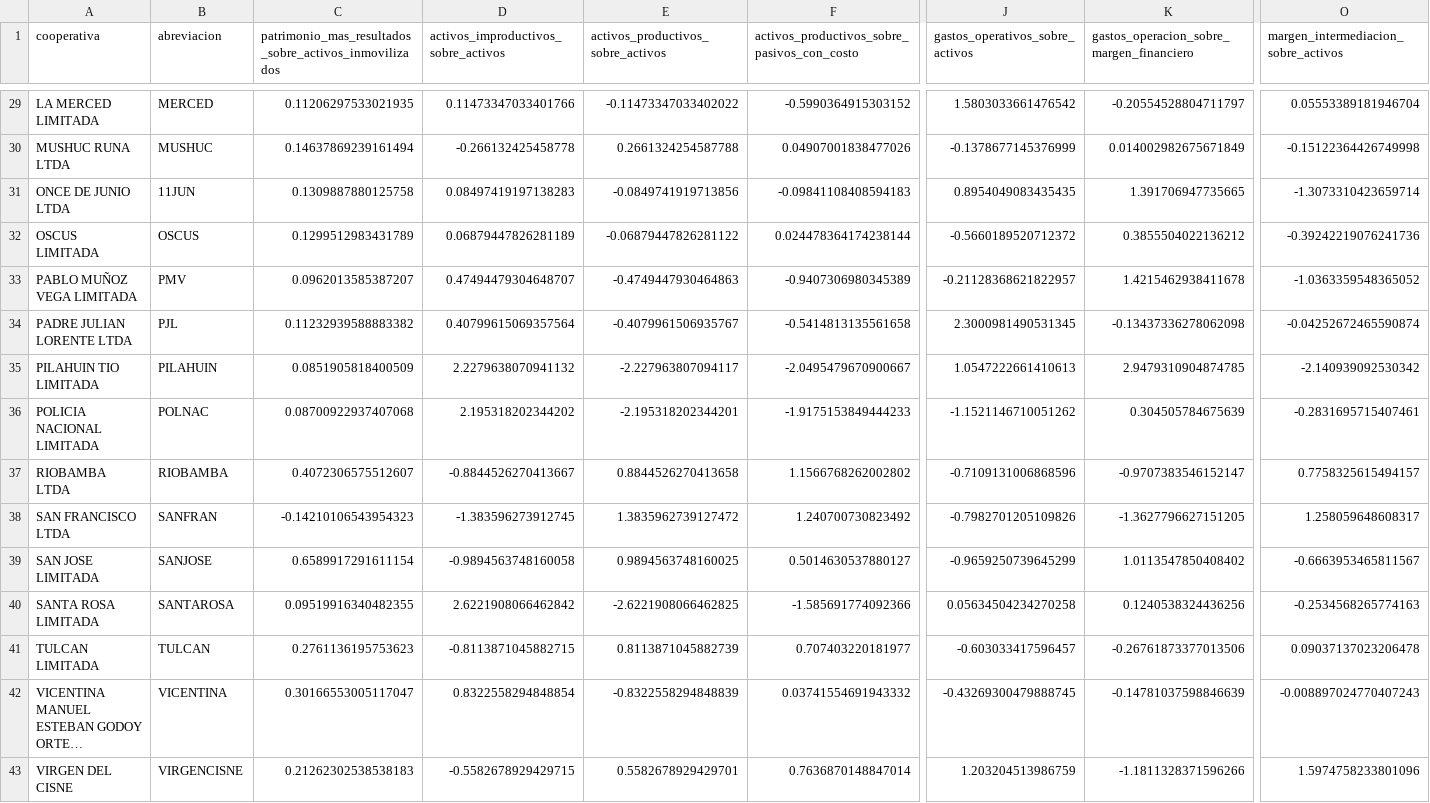
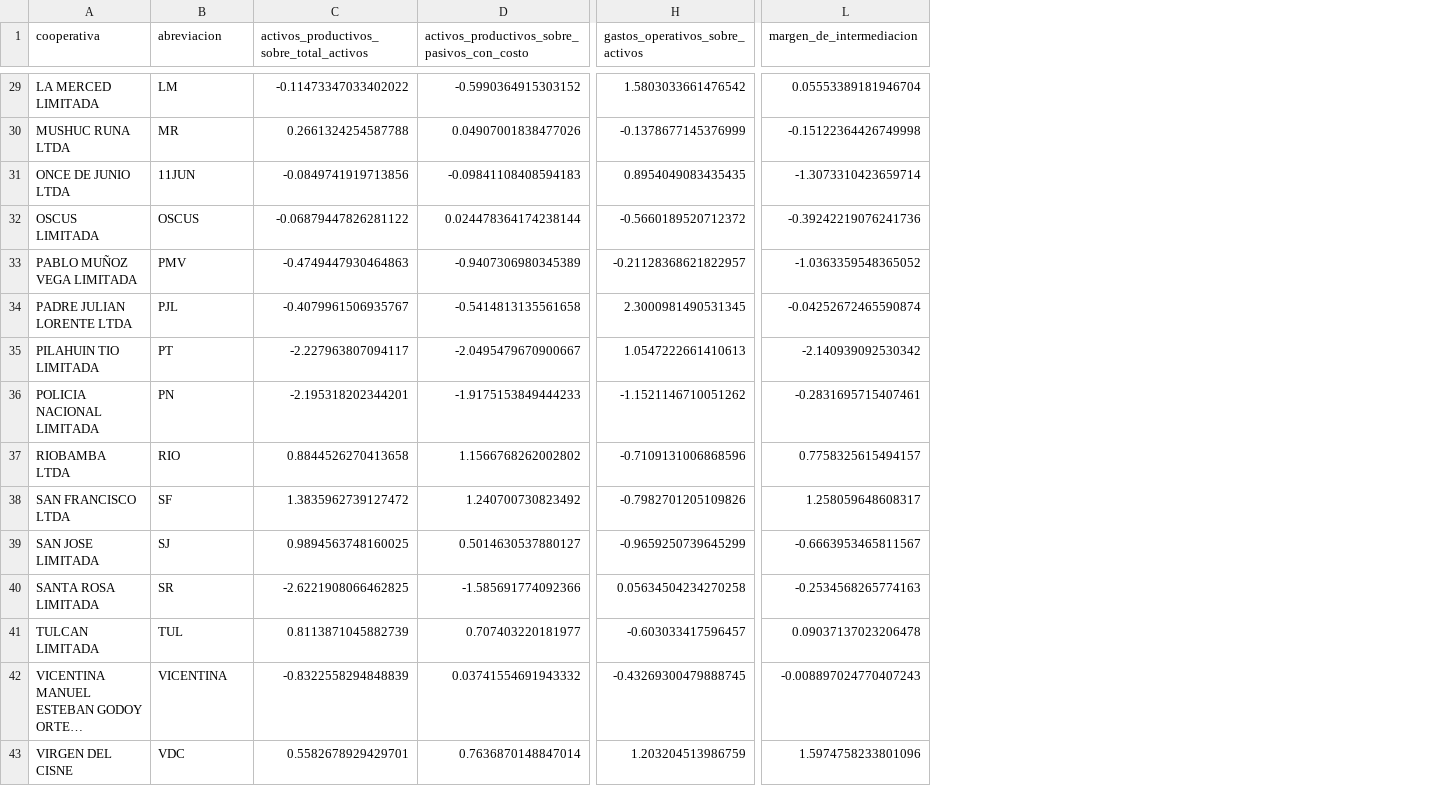
Before and after one commit to martin2000002/Proyecto-ML-202510-Data, a CSV file: dataset.csv, drawn as a sheet; only a part is shown, gaps mark what is left out; long unchanged cells end in …; removed rows and columns are numbered as before the commit, all else as after; the diff covers the shown part only; the diff names each change by its address in the sheet, - before the commit and + after, or states it on an @@ line.

```diff
--- a/dataset.csv
+++ b/dataset.csv
-column C, row 1: patrimonio_mas_resultados_sobre_activos_inmovilizados; rows 29-43: 0.11206297533021935 | 0.14637869239161494 | 0.1309887880125758 | 0.1299512983431789 | 0.0962013585387207 | 0.11232939588883382 | 0.0851905818400509 | 0.08700922937407068 | 0.4072306575512607 | -0.14210106543954323 | 0.6589917291611154 | 0.09519916340482355 | 0.2761136195753623 | 0.30166553005117047 | 0.21262302538538183
-column D, row 1: activos_improductivos_sobre_activos; rows 29-43: 0.11473347033401766 | -0.266132425458778 | 0.08497419197138283 | 0.06879447826281189 | 0.47494479304648707 | 0.40799615069357564 | 2.2279638070941132 | 2.195318202344202 | -0.8844526270413667 | -1.383596273912745 | -0.9894563748160058 | 2.6221908066462842 | -0.8113871045882715 | 0.8322558294848854 | -0.5582678929429715
-column K, row 1: gastos_operacion_sobre_margen_financiero; rows 29-43: -0.20554528804711797 | 0.014002982675671849 | 1.391706947735665 | 0.3855504022136212 | 1.4215462938411678 | -0.13437336278062098 | 2.9479310904874785 | 0.304505784675639 | -0.9707383546152147 | -1.3627796627151205 | 1.0113547850408402 | 0.1240538324436256 | -0.26761873377013506 | -0.14781037598846639 | -1.1811328371596266
-C1: activos_productivos_sobre_activos
+C1: activos_productivos_sobre_total_activos
-L1: margen_intermediacion_sobre_activos
+L1: margen_de_intermediacion
-B29 (abreviacion): MERCED
+B29 (abreviacion): LM
-B30 (abreviacion): MUSHUC
+B30 (abreviacion): MR
-B35 (abreviacion): PILAHUIN
+B35 (abreviacion): PT
-B36 (abreviacion): POLNAC
+B36 (abreviacion): PN
-B37 (abreviacion): RIOBAMBA
+B37 (abreviacion): RIO
-B38 (abreviacion): SANFRAN
+B38 (abreviacion): SF
-B39 (abreviacion): SANJOSE
+B39 (abreviacion): SJ
-B40 (abreviacion): SANTAROSA
+B40 (abreviacion): SR
-B41 (abreviacion): TULCAN
+B41 (abreviacion): TUL
-B43 (abreviacion): VIRGENCISNE
+B43 (abreviacion): VDC
```
Also changed, not shown: 16 edited cells elsewhere in this file.
